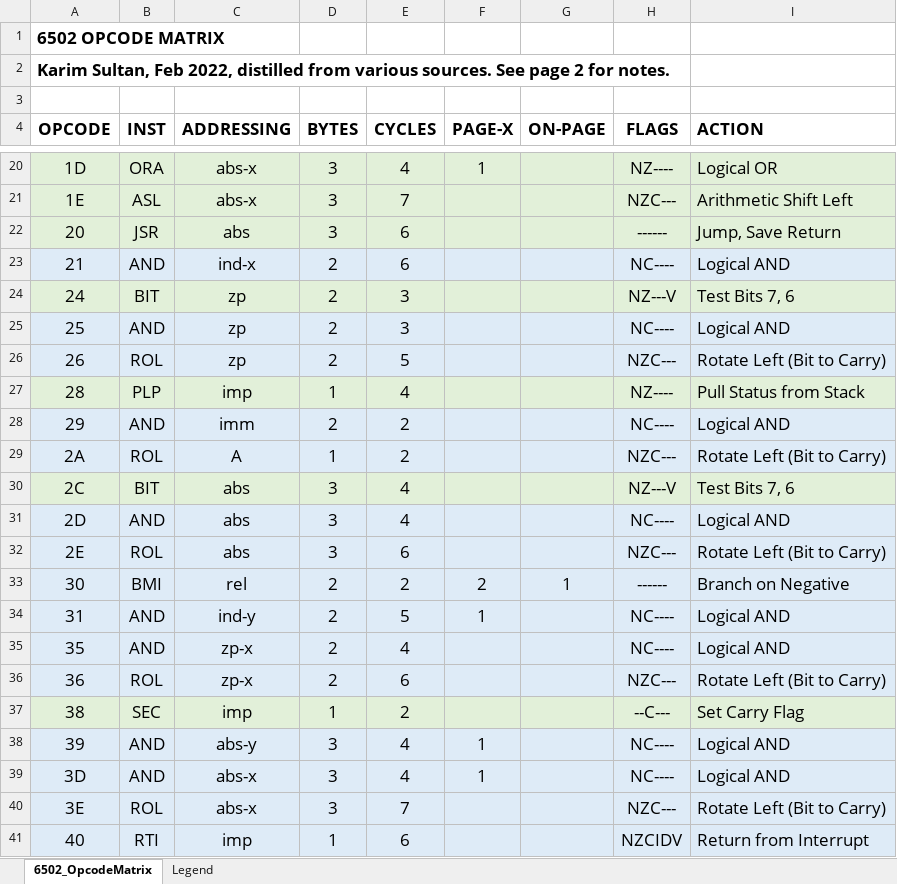
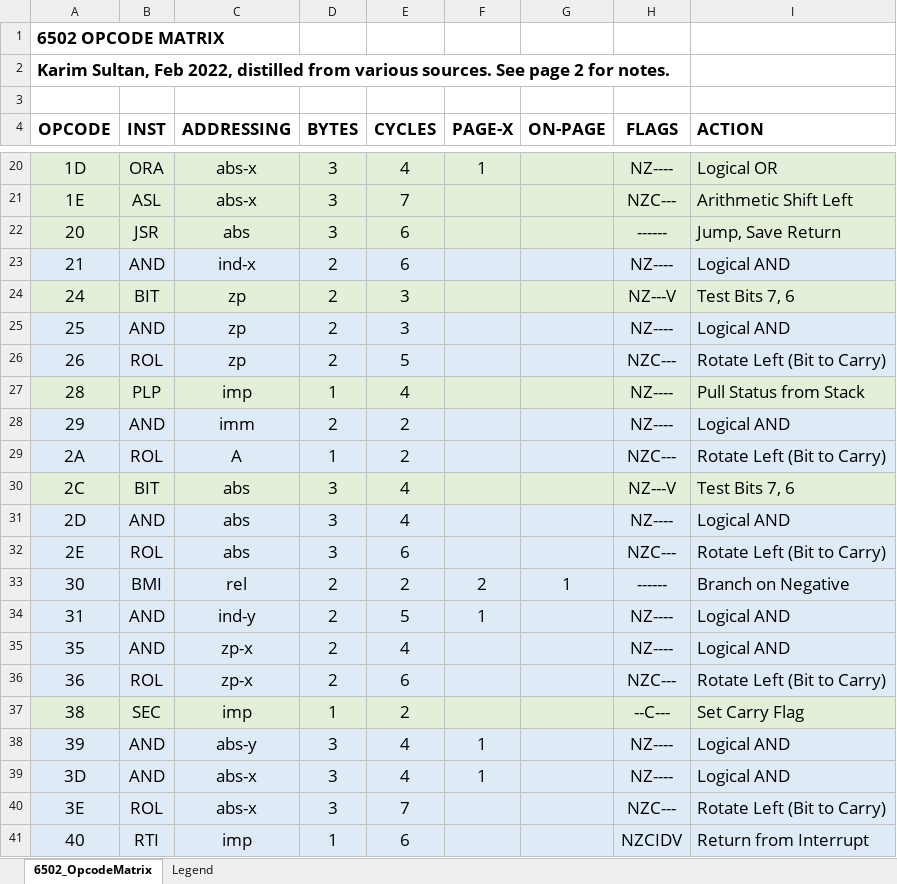
Before and after one commit to Sultaneous/k6502, an Excel workbook: 6502_OpcodeMatrix.xlsx, sheet 6502_OpcodeMatrix, drawn as a sheet; only a part is shown, gaps mark what is left out; values as stored, in another font and other column widths than the file's, no borders; the diff names each change by its address in the sheet, - before the commit and + after, or states it on an @@ line.

Commit message:
Fixed flags typo of 'NC----' instead of 'NZC---" (8 instances).

```diff
--- a/6502_OpcodeMatrix.xlsx (sheet 6502_OpcodeMatrix)
+++ b/6502_OpcodeMatrix.xlsx (sheet 6502_OpcodeMatrix)
-H23 (FLAGS): NC----
+H23 (FLAGS): NZ----
-H25 (FLAGS): NC----
+H25 (FLAGS): NZ----
-H28 (FLAGS): NC----
+H28 (FLAGS): NZ----
-H31 (FLAGS): NC----
+H31 (FLAGS): NZ----
-H34:H35 (FLAGS): NC----
+H34:H35 (FLAGS): NZ----
-H38:H39 (FLAGS): NC----
+H38:H39 (FLAGS): NZ----
```
